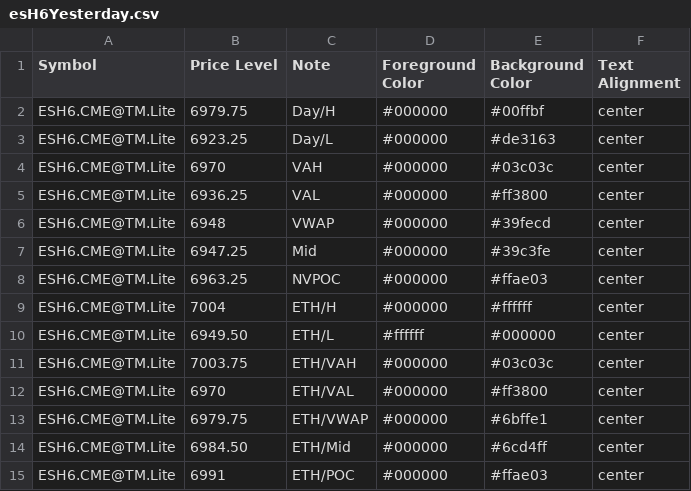
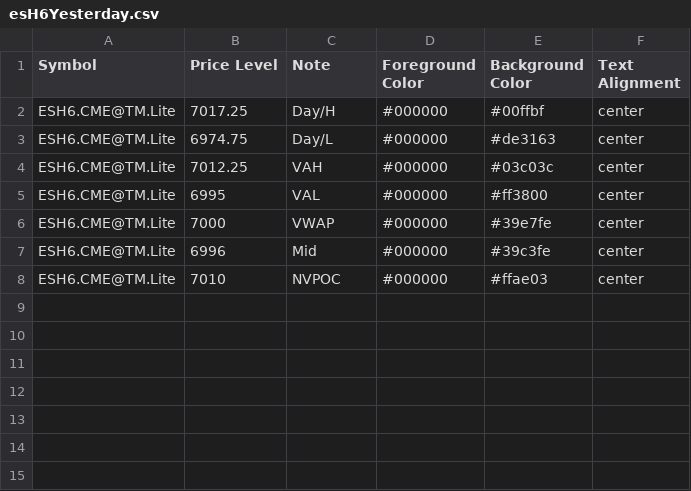
Before and after one commit to heatedtowel/EsCloudNotes, a CSV file: esH6Yesterday.csv, drawn as a sheet.

Commit message:
Update Bookmap notes

```diff
--- a/esH6Yesterday.csv
+++ b/esH6Yesterday.csv
@@ -1,15 +1,8 @@
 Symbol,Price Level,Note,Foreground Color,Background Color,Text Alignment
-ESH6.CME@TM.Lite,6979.75,Day/H,#000000,#00ffbf,center
-ESH6.CME@TM.Lite,6923.25,Day/L,#000000,#de3163,center
-ESH6.CME@TM.Lite,6970,VAH,#000000,#03c03c,center
-ESH6.CME@TM.Lite,6936.25,VAL,#000000,#ff3800,center
-ESH6.CME@TM.Lite,6948,VWAP,#000000,#39fecd,center
-ESH6.CME@TM.Lite,6947.25,Mid,#000000,#39c3fe,center
-ESH6.CME@TM.Lite,6963.25,NVPOC,#000000,#ffae03,center
-ESH6.CME@TM.Lite,7004,ETH/H,#000000,#ffffff,center
-ESH6.CME@TM.Lite,6949.50,ETH/L,#ffffff,#000000,center
-ESH6.CME@TM.Lite,7003.75,ETH/VAH,#000000,#03c03c,center
-ESH6.CME@TM.Lite,6970,ETH/VAL,#000000,#ff3800,center
-ESH6.CME@TM.Lite,6979.75,ETH/VWAP,#000000,#6bffe1,center
-ESH6.CME@TM.Lite,6984.50,ETH/Mid,#000000,#6cd4ff,center
-ESH6.CME@TM.Lite,6991,ETH/POC,#000000,#ffae03,center
+ESH6.CME@TM.Lite,7017.25,Day/H,#000000,#00ffbf,center
+ESH6.CME@TM.Lite,6974.75,Day/L,#000000,#de3163,center
+ESH6.CME@TM.Lite,7012.25,VAH,#000000,#03c03c,center
+ESH6.CME@TM.Lite,6995,VAL,#000000,#ff3800,center
+ESH6.CME@TM.Lite,7000,VWAP,#000000,#39e7fe,center
+ESH6.CME@TM.Lite,6996,Mid,#000000,#39c3fe,center
+ESH6.CME@TM.Lite,7010,NVPOC,#000000,#ffae03,center
```
